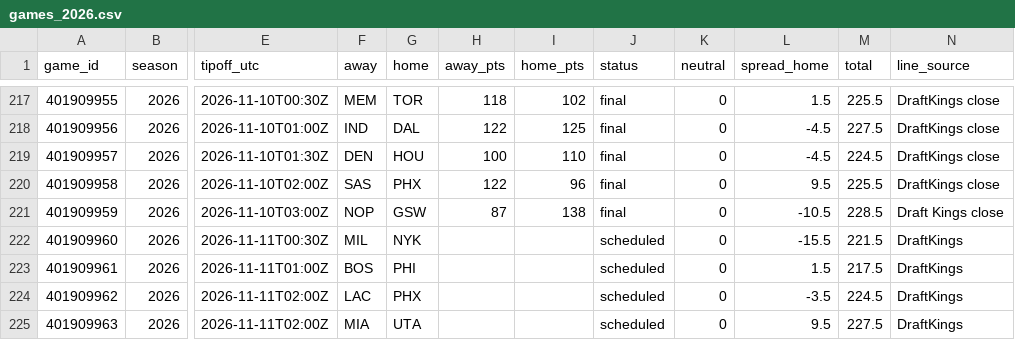
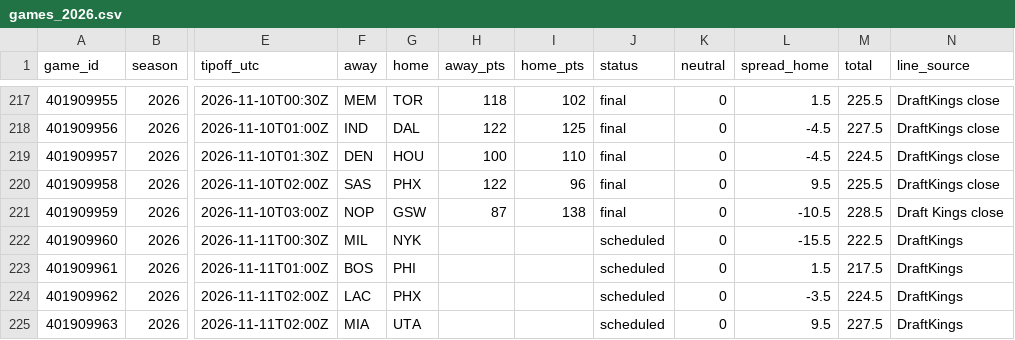
Before and after one commit to adnwkr/KalshiAgent, a CSV file: nba-kalshi/data/results/games_2026.csv, drawn as a sheet; only a part is shown, gaps mark what is left out; the diff names each change by its address in the sheet, - before the commit and + after, or states it on an @@ line.

```diff
--- a/nba-kalshi/data/results/games_2026.csv
+++ b/nba-kalshi/data/results/games_2026.csv
-M222 (total): 221.5
+M222 (total): 222.5
```
Also changed, not shown: 13 other files.
